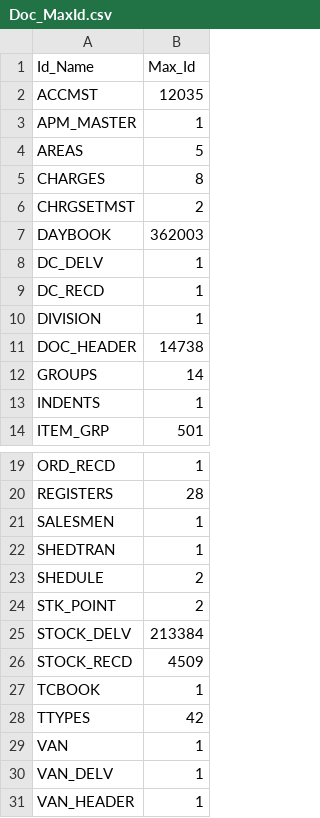
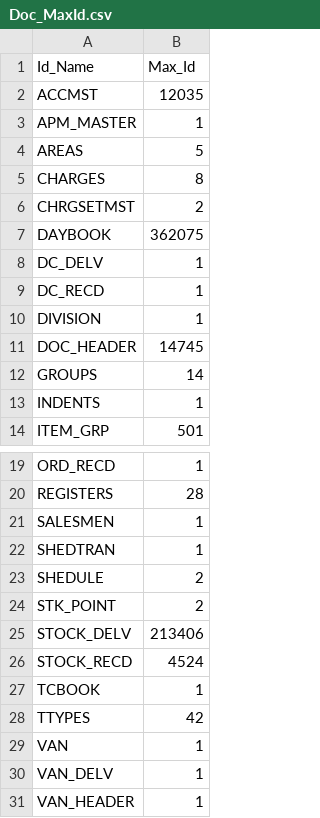
Before and after one commit to krishnasai-narayana/3goils, a CSV file: data/Doc_MaxId.csv, drawn as a sheet; only a part is shown, gaps mark what is left out.

```diff
--- a/data/Doc_MaxId.csv
+++ b/data/Doc_MaxId.csv
@@ -6,3 +6,3 @@ CHARGES,8
 CHRGSETMST,2
-DAYBOOK,362003
+DAYBOOK,362075
 DC_DELV,1
@@ -10,3 +10,3 @@ DC_RECD,1
 DIVISION,1
-DOC_HEADER,14738
+DOC_HEADER,14745
 GROUPS,14
@@ -24,4 +24,4 @@ SHEDULE,2
 STK_POINT,2
-STOCK_DELV,213384
-STOCK_RECD,4509
+STOCK_DELV,213406
+STOCK_RECD,4524
 TCBOOK,1
```
Also changed, not shown: data/Item_Grp.csv, data/NAME_TRAN.csv, 10 other files.
